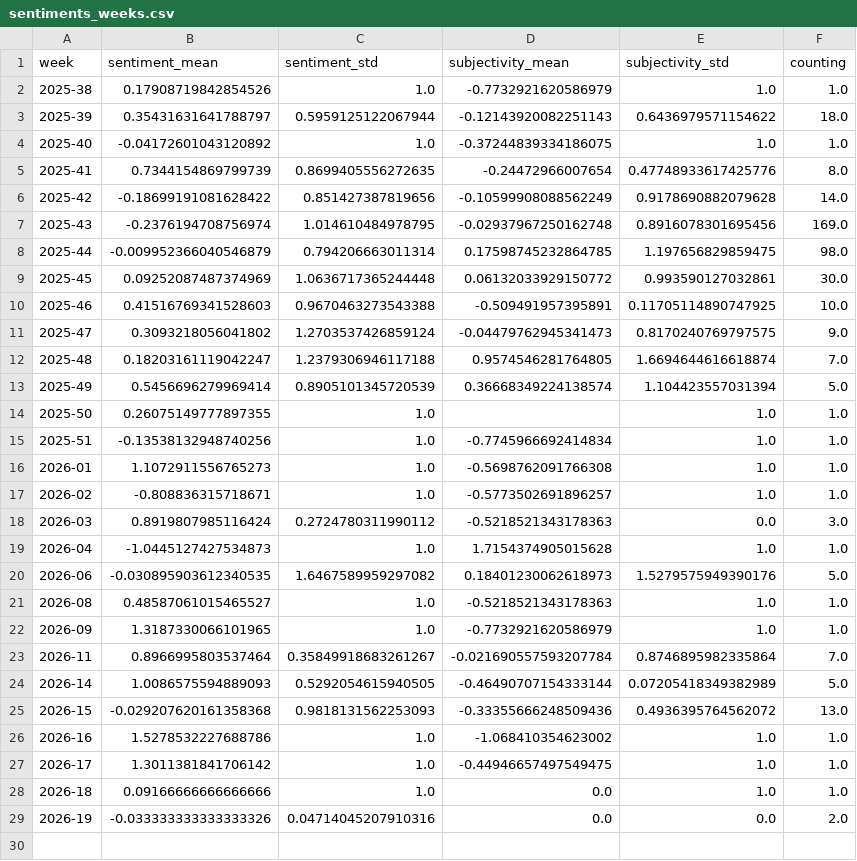
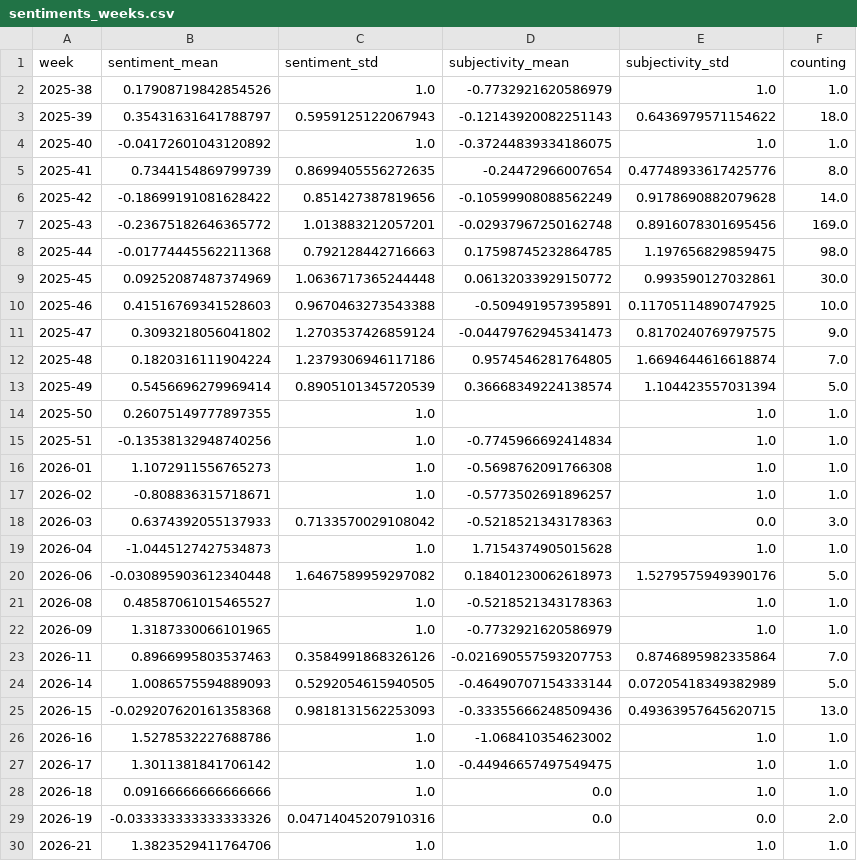
Before and after one commit to liese97-news/HurricaneIsComing, a CSV file: csv/sentiments_weeks.csv, drawn as a sheet.

```diff
--- a/csv/sentiments_weeks.csv
+++ b/csv/sentiments_weeks.csv
@@ -2,3 +2,3 @@ week,sentiment_mean,sentiment_std,subjectivity_mean,subjectivity_std,counting
 2025-38,0.17908719842854526,1.0,-0.7732921620586979,1.0,1.0
-2025-39,0.35431631641788797,0.5959125122067944,-0.12143920082251143,0.6436979571154622,18.0
+2025-39,0.35431631641788797,0.5959125122067943,-0.12143920082251143,0.6436979571154622,18.0
 2025-40,-0.04172601043120892,1.0,-0.37244839334186075,1.0,1.0
@@ -6,4 +6,4 @@ week,sentiment_mean,sentiment_std,subjectivity_mean,subjectivity_std,counting
 2025-42,-0.18699191081628422,0.851427387819656,-0.10599908088562249,0.9178690882079628,14.0
-2025-43,-0.2376194708756974,1.014610484978795,-0.02937967250162748,0.8916078301695456,169.0
-2025-44,-0.009952366040546879,0.794206663011314,0.17598745232864785,1.197656829859475,98.0
+2025-43,-0.23675182646365772,1.013883212057201,-0.02937967250162748,0.8916078301695456,169.0
+2025-44,-0.01774445562211368,0.792128442716663,0.17598745232864785,1.197656829859475,98.0
 2025-45,0.09252087487374969,1.0636717365244448,0.06132033929150772,0.993590127032861,30.0
@@ -11,3 +11,3 @@ week,sentiment_mean,sentiment_std,subjectivity_mean,subjectivity_std,counting
 2025-47,0.3093218056041802,1.2703537426859124,-0.04479762945341473,0.8170240769797575,9.0
-2025-48,0.18203161119042247,1.2379306946117188,0.9574546281764805,1.6694644616618874,7.0
+2025-48,0.1820316111904224,1.2379306946117186,0.9574546281764805,1.6694644616618874,7.0
 2025-49,0.5456696279969414,0.8905101345720539,0.36668349224138574,1.104423557031394,5.0
@@ -17,10 +17,10 @@ week,sentiment_mean,sentiment_std,subjectivity_mean,subjectivity_std,counting
 2026-02,-0.808836315718671,1.0,-0.5773502691896257,1.0,1.0
-2026-03,0.8919807985116424,0.2724780311990112,-0.5218521343178363,0.0,3.0
+2026-03,0.6374392055137933,0.7133570029108042,-0.5218521343178363,0.0,3.0
 2026-04,-1.0445127427534873,1.0,1.7154374905015628,1.0,1.0
-2026-06,-0.030895903612340535,1.6467589959297082,0.18401230062618973,1.5279575949390176,5.0
+2026-06,-0.030895903612340448,1.6467589959297082,0.18401230062618973,1.5279575949390176,5.0
 2026-08,0.48587061015465527,1.0,-0.5218521343178363,1.0,1.0
 2026-09,1.3187330066101965,1.0,-0.7732921620586979,1.0,1.0
-2026-11,0.8966995803537464,0.35849918683261267,-0.021690557593207784,0.8746895982335864,7.0
+2026-11,0.8966995803537463,0.3584991868326126,-0.021690557593207753,0.8746895982335864,7.0
 2026-14,1.0086575594889093,0.5292054615940505,-0.46490707154333144,0.07205418349382989,5.0
-2026-15,-0.029207620161358368,0.9818131562253093,-0.33355666248509436,0.4936395764562072,13.0
+2026-15,-0.029207620161358368,0.9818131562253093,-0.33355666248509436,0.49363957645620715,13.0
 2026-16,1.5278532227688786,1.0,-1.068410354623002,1.0,1.0
@@ -29 +29,2 @@ week,sentiment_mean,sentiment_std,subjectivity_mean,subjectivity_std,counting
 2026-19,-0.033333333333333326,0.04714045207910316,0.0,0.0,2.0
+2026-21,1.3823529411764706,1.0,,1.0,1.0
```
Also changed, not shown: csv/sentiments_days.csv, csv/sentiments_locations.csv, 7 other files.
